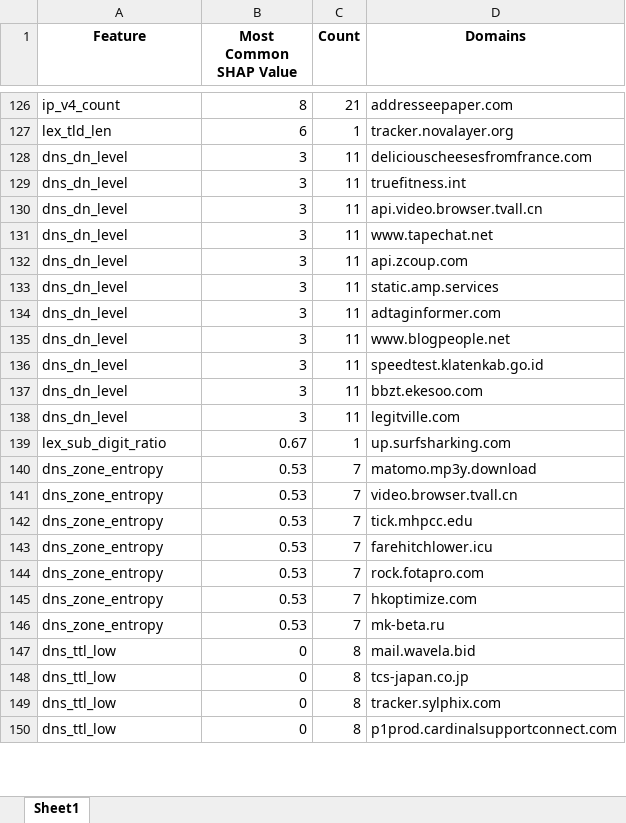
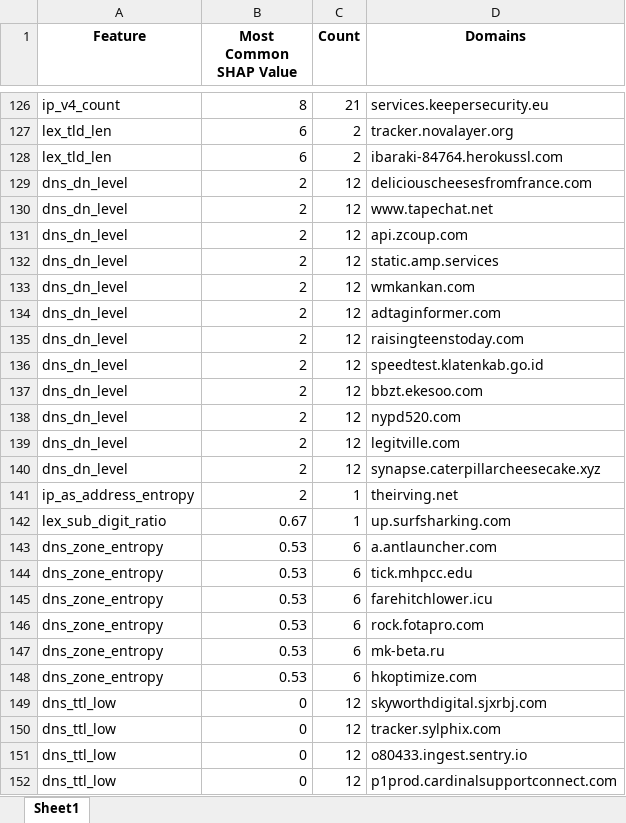
Before and after one commit to surViVeCZ/dr-playground, an Excel workbook: false_positives/summary_df.xlsx, sheet Sheet1, drawn as a sheet; only a part is shown, gaps mark what is left out; values as stored, in another font and other column widths than the file's, no borders; removed rows and columns are numbered as before the commit, all else as after; the diff covers the shown part only; the diff names each change by its address in the sheet, - before the commit and + after, or states it on an @@ line.

```diff
--- a/false_positives/summary_df.xlsx (sheet Sheet1)
+++ b/false_positives/summary_df.xlsx (sheet Sheet1)
-D126 (Domains): addresseepaper.com
+D126 (Domains): services.keepersecurity.eu
-C127 (Count): 1
+C127 (Count): 2
+row 128: lex_tld_len | 6 | 2 | ibaraki-84764.herokussl.com
-B129 (Most Common SHAP Value): 3
+B129 (Most Common SHAP Value): 2
-C129 (Count): 11
+C129 (Count): 12
-row 129: dns_dn_level | 3 | 11 | truefitness.int
-row 130: dns_dn_level | 3 | 11 | api.video.browser.tvall.cn
-B130:B132 (Most Common SHAP Value): 3
+B130:B132 (Most Common SHAP Value): 2
-C130:C132 (Count): 11
+C130:C132 (Count): 12
+row 133: dns_dn_level | 2 | 12 | wmkankan.com
-B134 (Most Common SHAP Value): 3
+B134 (Most Common SHAP Value): 2
-C134 (Count): 11
+C134 (Count): 12
-row 135: dns_dn_level | 3 | 11 | www.blogpeople.net
+row 135: dns_dn_level | 2 | 12 | raisingteenstoday.com
-B136:B137 (Most Common SHAP Value): 3
+B136:B137 (Most Common SHAP Value): 2
-C136:C137 (Count): 11
+C136:C137 (Count): 12
+row 138: dns_dn_level | 2 | 12 | nypd520.com
-B139 (Most Common SHAP Value): 3
+B139 (Most Common SHAP Value): 2
-C139 (Count): 11
+C139 (Count): 12
+row 140: dns_dn_level | 2 | 12 | synapse.caterpillarcheesecake.xyz
+row 141: ip_as_address_entropy | 2 | 1 | theirving.net
-row 140: dns_zone_entropy | 0.53 | 7 | matomo.mp3y.download
-C143:C148 (Count): 7
+C143:C148 (Count): 6
-D143 (Domains): video.browser.tvall.cn
+D143 (Domains): a.antlauncher.com
-D147 (Domains): hkoptimize.com
+D147 (Domains): mk-beta.ru
-D148 (Domains): mk-beta.ru
+D148 (Domains): hkoptimize.com
-C149:C152 (Count): 8
+C149:C152 (Count): 12
-D149 (Domains): mail.wavela.bid
+D149 (Domains): skyworthdigital.sjxrbj.com
-D150 (Domains): tcs-japan.co.jp
+D150 (Domains): tracker.sylphix.com
-D151 (Domains): tracker.sylphix.com
+D151 (Domains): o80433.ingest.sentry.io
```
Also changed, not shown: other rows of this sheet, false_positives/FP.xlsx, 11 other files.
